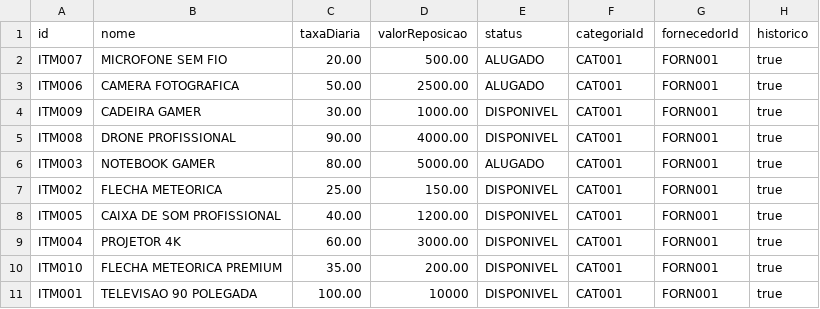
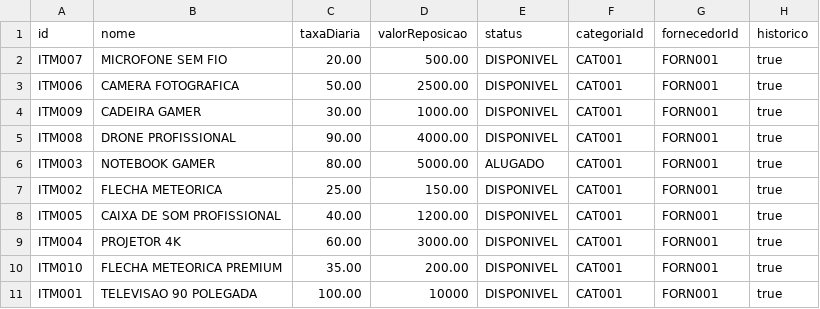
Before and after one commit to DiegoLyra/Projeto-P3, a CSV file: dados/itens.csv, drawn as a sheet.

```diff
--- a/dados/itens.csv
+++ b/dados/itens.csv
@@ -1,4 +1,4 @@
 id;nome;taxaDiaria;valorReposicao;status;categoriaId;fornecedorId;historico
-ITM007;MICROFONE SEM FIO;20.00;500.00;ALUGADO;CAT001;FORN001;true
-ITM006;CAMERA FOTOGRAFICA;50.00;2500.00;ALUGADO;CAT001;FORN001;true
+ITM007;MICROFONE SEM FIO;20.00;500.00;DISPONIVEL;CAT001;FORN001;true
+ITM006;CAMERA FOTOGRAFICA;50.00;2500.00;DISPONIVEL;CAT001;FORN001;true
 ITM009;CADEIRA GAMER;30.00;1000.00;DISPONIVEL;CAT001;FORN001;true
```
Also changed, not shown: dados/contratos.csv, dados/usuarios.csv, 10 other files.
